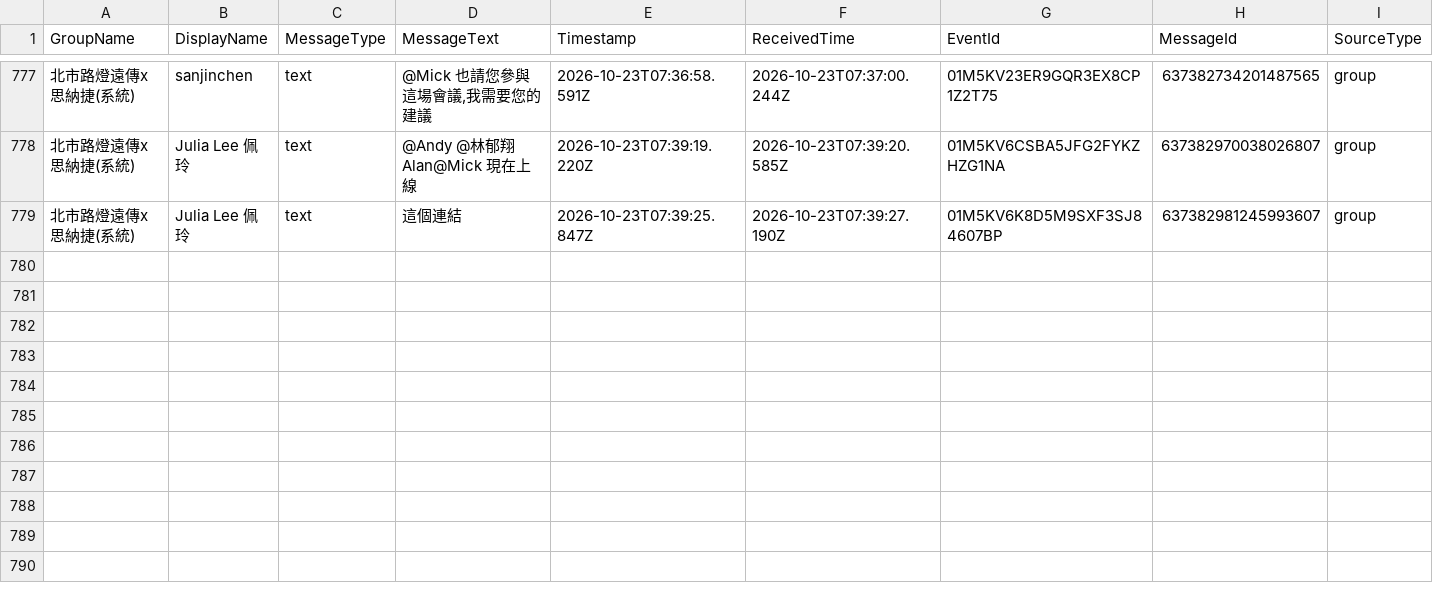
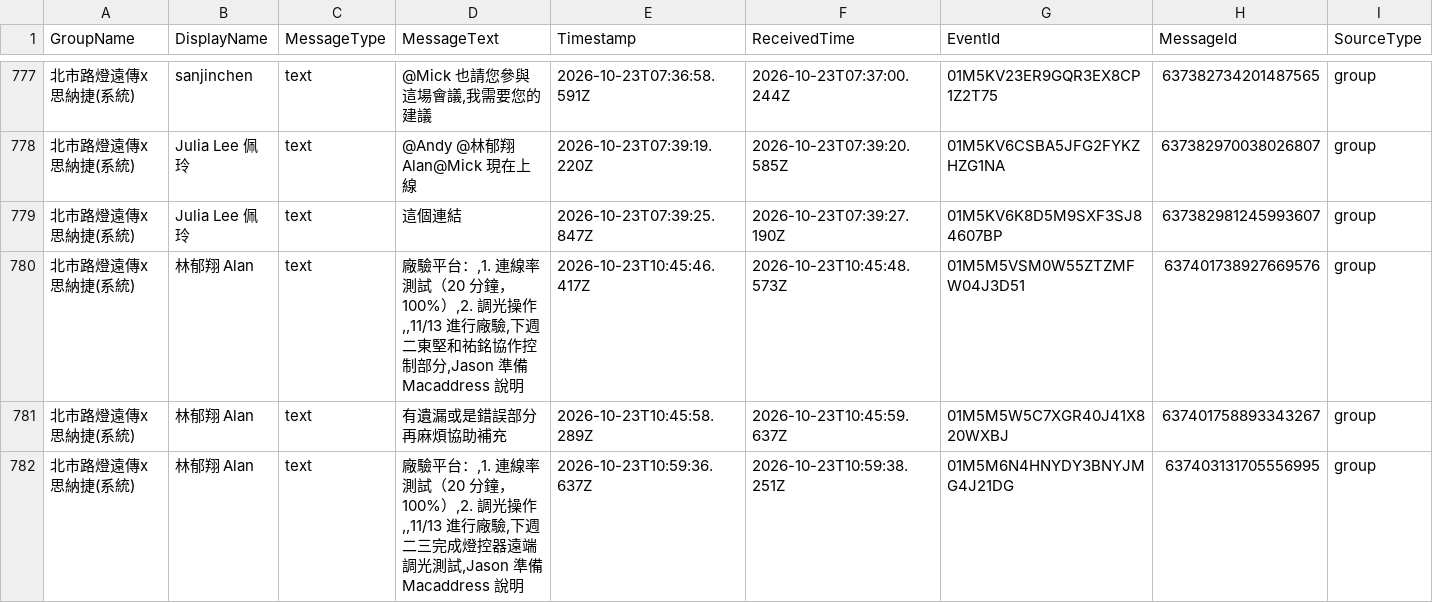
Before and after one commit to snwang14/FET-LineBot, a CSV file: reports/line_message_log.csv, drawn as a sheet; only a part is shown, gaps mark what is left out; rows hold the shown columns only; the diff names each change by its address in the sheet, - before the commit and + after, or states it on an @@ line.

```diff
--- a/reports/line_message_log.csv
+++ b/reports/line_message_log.csv
+row 780: 北市路燈遠傳x思納捷(系統) | 林郁翔 Alan | text | 廠驗平台：,1. 連線率測試（20 分鐘，100%）,2. 調光操作,,11/13 進行廠驗,下週二東堅和祐銘協作控制部分,Jason 準備 Macaddress 說明 | 2026-10-23T10:45:46.417Z | 2026-10-23T10:45:48.573Z | 01M5M5VSM0W55ZTZMFW04J3D51 | 637401738927669576 | group
+row 781: 北市路燈遠傳x思納捷(系統) | 林郁翔 Alan | text | 有遺漏或是錯誤部分再麻煩協助補充 | 2026-10-23T10:45:58.289Z | 2026-10-23T10:45:59.637Z | 01M5M5W5C7XGR40J41X820WXBJ | 637401758893343267 | group
+row 782: 北市路燈遠傳x思納捷(系統) | 林郁翔 Alan | text | 廠驗平台：,1. 連線率測試（20 分鐘，100%）,2. 調光操作,,11/13 進行廠驗,下週二三完成燈控器遠端調光測試,Jason 準備 Macaddress 說明 | 2026-10-23T10:59:36.637Z | 2026-10-23T10:59:38.251Z | 01M5M6N4HNYDY3BNYJMG4J21DG | 637403131705556995 | group
```
